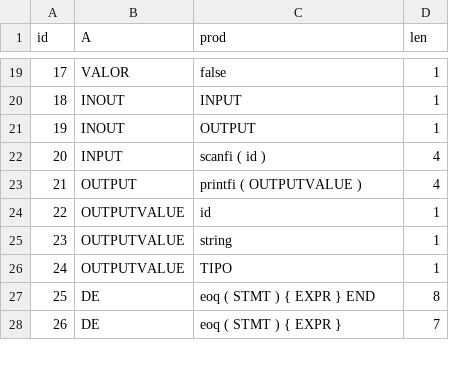
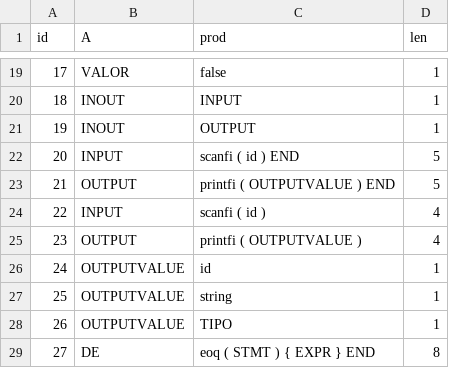
Before and after one commit to jcanabarro/YoComp, a CSV file: SLR/ProducoesSLR.csv, drawn as a sheet; only a part is shown, gaps mark what is left out; the shorter side is filled out with more unchanged rows; addresses are those after the commit; the diff names each change by its address in the sheet, - before the commit and + after, or states it on an @@ line.

```diff
--- a/SLR/ProducoesSLR.csv
+++ b/SLR/ProducoesSLR.csv
+row 22: 20 | INPUT | scanfi ( id ) END | 5
+row 23: 21 | OUTPUT | printfi ( OUTPUTVALUE ) END | 5
@@ column A (id) renumbered from row 24 down @@
```
Also changed, not shown: SLR/TabelaSLR.csv, 3 other files.
